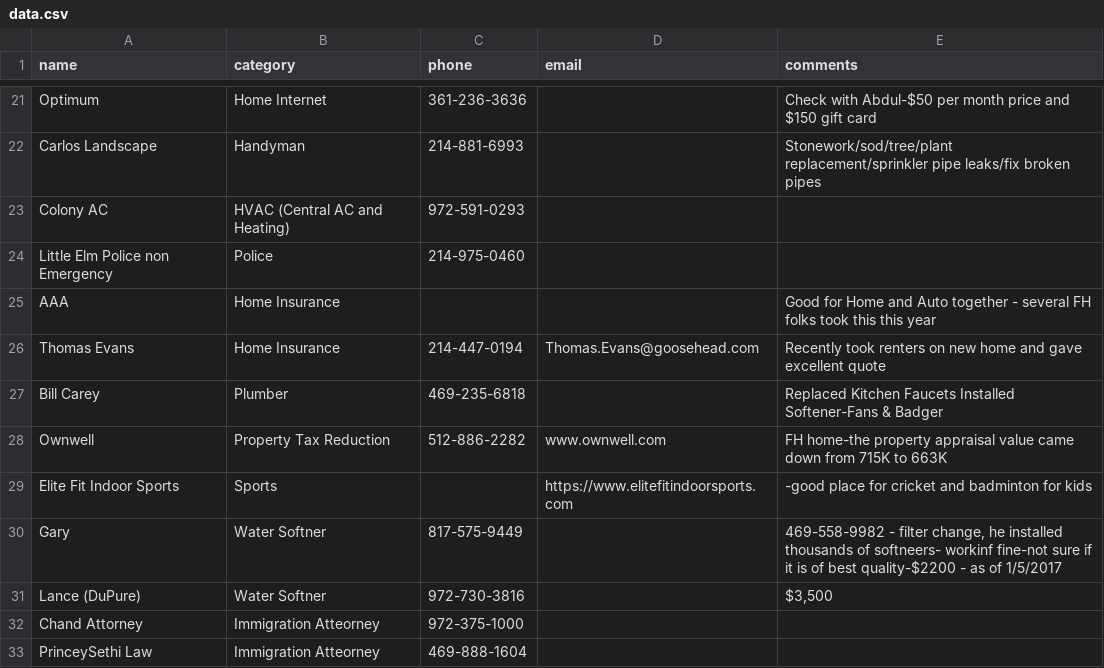
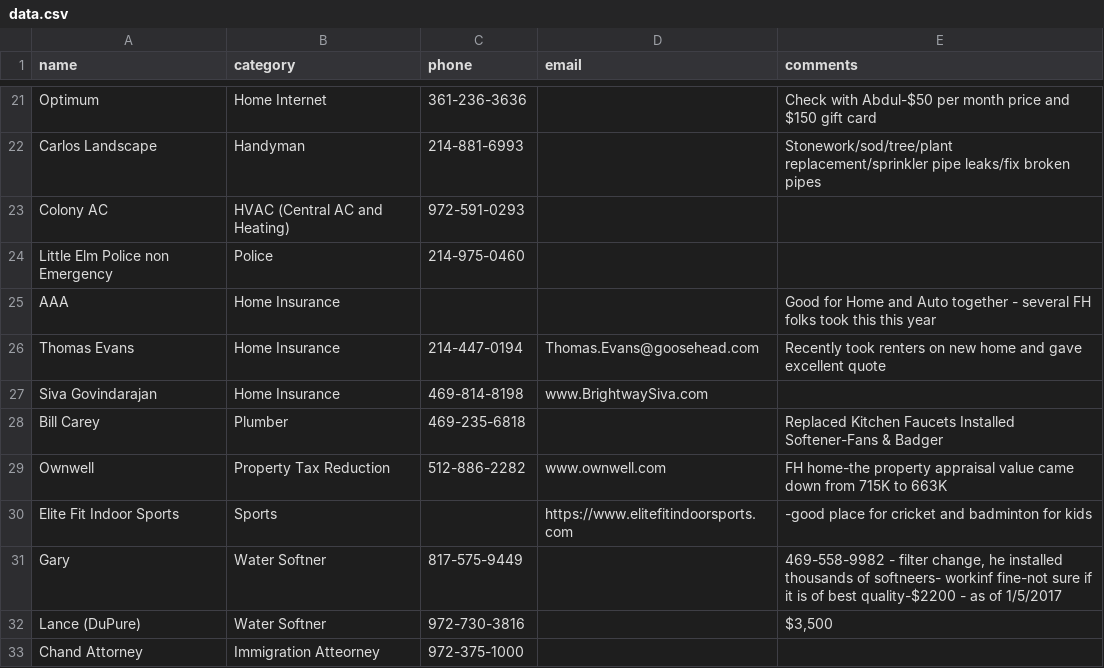
Before and after one commit to crepaka/fh-handymen, a CSV file: data.csv, drawn as a sheet; only a part is shown, gaps mark what is left out; the shorter side is filled out with more unchanged rows.

Commit message:
Update data.csv

```diff
--- a/data.csv
+++ b/data.csv
@@ -26,2 +26,3 @@ AAA,Home Insurance,,,"Good for Home and Auto together - several FH folks took th
 Thomas Evans,Home Insurance,214-447-0194,Thomas.Evans@goosehead.com,"Recently took renters on new home and gave excellent quote"
+Siva Govindarajan,Home Insurance,469-814-8198,www.BrightwaySiva.com,
 Bill Carey,Plumber,469-235-6818,,"Replaced Kitchen Faucets Installed Softener-Fans & Badger"
```
